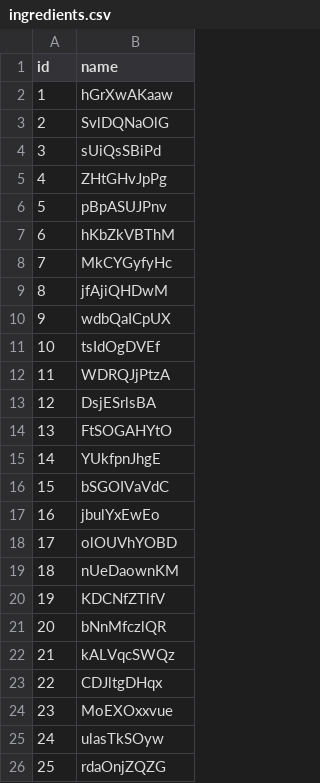
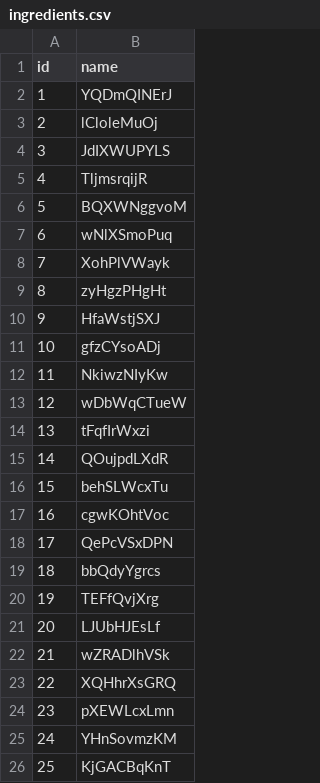
Before and after one commit to jorgegarcelan/web_apps, a CSV file: data/ingredients.csv, drawn as a sheet.

```diff
--- a/data/ingredients.csv
+++ b/data/ingredients.csv
@@ -1,26 +1,26 @@
 id,name
-1,hGrXwAKaaw
-2,SvlDQNaOlG
-3,sUiQsSBiPd
-4,ZHtGHvJpPg
-5,pBpASUJPnv
-6,hKbZkVBThM
-7,MkCYGyfyHc
-8,jfAjiQHDwM
-9,wdbQaICpUX
-10,tsIdOgDVEf
-11,WDRQJjPtzA
-12,DsjESrlsBA
-13,FtSOGAHYtO
-14,YUkfpnJhgE
-15,bSGOIVaVdC
-16,jbulYxEwEo
-17,olOUVhYOBD
-18,nUeDaownKM
-19,KDCNfZTlfV
-20,bNnMfczlQR
-21,kALVqcSWQz
-22,CDJltgDHqx
-23,MoEXOxxvue
-24,ulasTkSOyw
-25,rdaOnjZQZG
+1,YQDmQINErJ
+2,lCloleMuOj
+3,JdIXWUPYLS
+4,TljmsrqijR
+5,BQXWNggvoM
+6,wNlXSmoPuq
+7,XohPlVWayk
+8,zyHgzPHgHt
+9,HfaWstjSXJ
+10,gfzCYsoADj
+11,NkiwzNIyKw
+12,wDbWqCTueW
+13,tFqfIrWxzi
+14,QOujpdLXdR
+15,behSLWcxTu
+16,cgwKOhtVoc
+17,QePcVSxDPN
+18,bbQdyYgrcs
+19,TEFfQvjXrg
+20,LJUbHJEsLf
+21,wZRADlhVSk
+22,XQHhrXsGRQ
+23,pXEWLcxLmn
+24,YHnSovmzKM
+25,KjGACBqKnT
```
Also changed, not shown: data/photos.csv, data/quantified_ingredients.csv, 4 other files.
